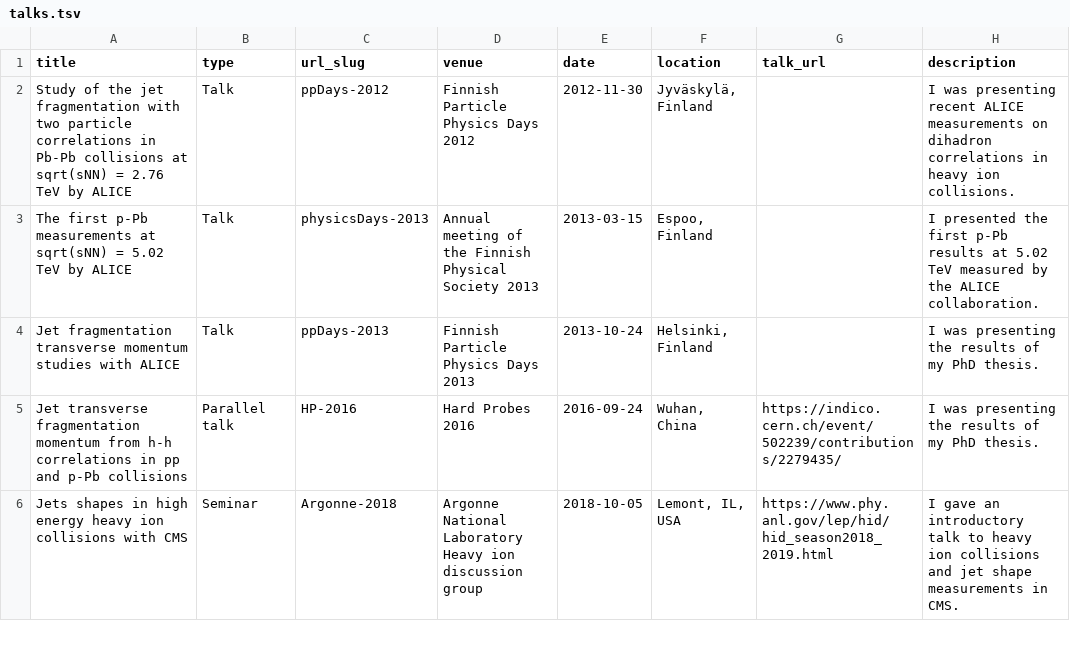
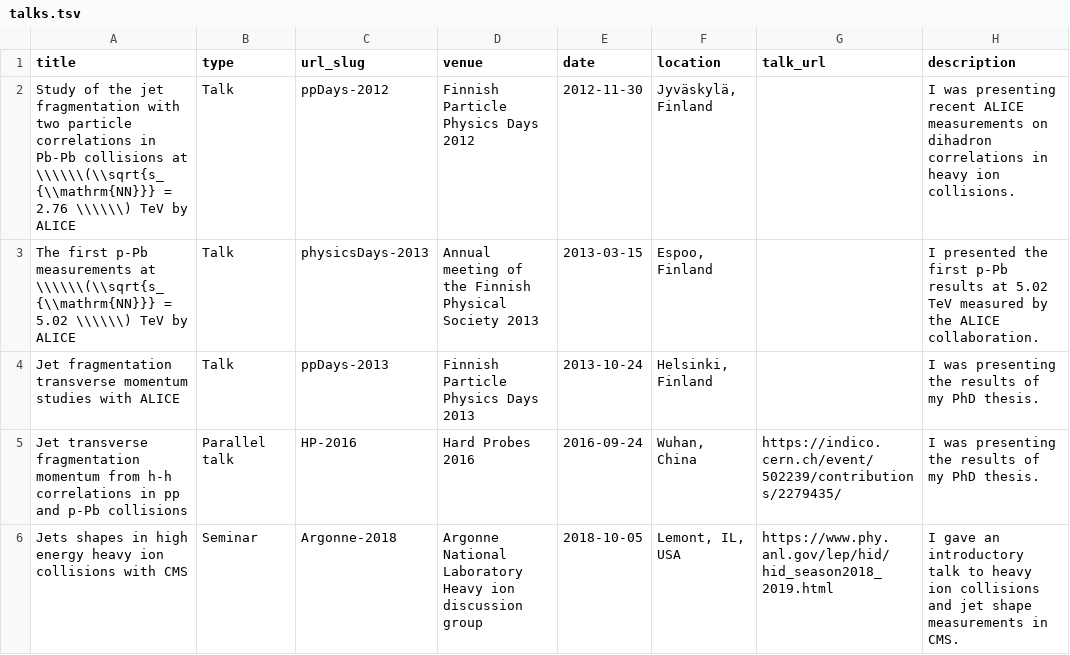
Before and after one commit to jusaviin/jusaviin.github.io, a TSV file: markdown_generator/talks.tsv, drawn as a sheet; only a part is shown.

```diff
--- a/markdown_generator/talks.tsv
+++ b/markdown_generator/talks.tsv
@@ -1,4 +1,4 @@
 title	type	url_slug	venue	date	location	talk_url	description
-Study of the jet fragmentation with two particle correlations in Pb-Pb collisions at sqrt(sNN) = 2.76 TeV by ALICE	Talk	ppDays-2012	Finnish Particle Physics Days 2012	2012-11-30	Jyväskylä, Finland		I was presenting recent ALICE measurements on dihadron correlations in heavy ion collisions.
-The first p-Pb measurements at sqrt(sNN) = 5.02 TeV by ALICE	Talk	physicsDays-2013	Annual meeting of the Finnish Physical Society 2013	2013-03-15	Espoo, Finland		I presented the first p-Pb results at 5.02 TeV measured by the ALICE collaboration.
+Study of the jet fragmentation with two particle correlations in Pb-Pb collisions at \\\\\\(\\sqrt{s_{\\mathrm{NN}}} = 2.76 \\\\\\) TeV by ALICE	Talk	ppDays-2012	Finnish Particle Physics Days 2012	2012-11-30	Jyväskylä, Finland		I was presenting recent ALICE measurements on dihadron correlations in heavy ion collisions.
+The first p-Pb measurements at \\\\\\(\\sqrt{s_{\\mathrm{NN}}} = 5.02 \\\\\\) TeV by ALICE	Talk	physicsDays-2013	Annual meeting of the Finnish Physical Society 2013	2013-03-15	Espoo, Finland		I presented the first p-Pb results at 5.02 TeV measured by the ALICE collaboration.
 Jet fragmentation transverse momentum studies with ALICE	Talk	ppDays-2013	Finnish Particle Physics Days 2013	2013-10-24	Helsinki, Finland		I was presenting the results of my PhD thesis.
```
Also changed, not shown: 12 other files.
